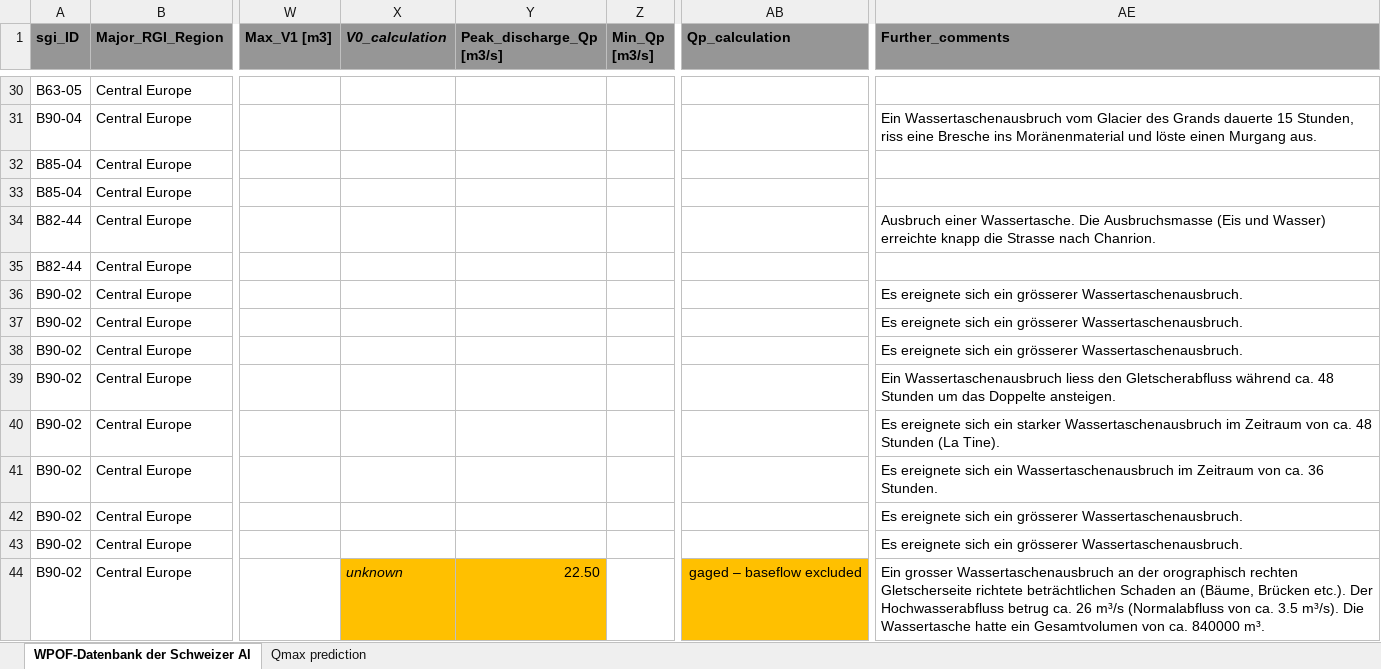
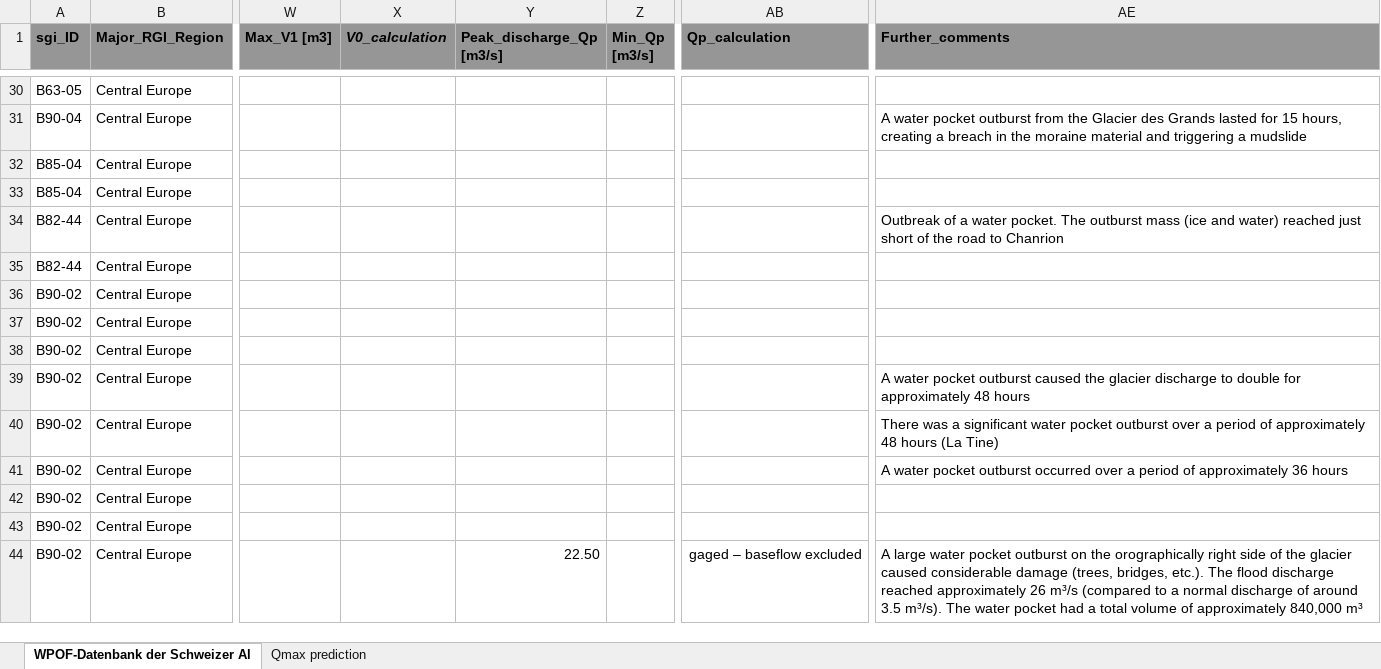
Before and after one commit to christopheogier/WPOFs_CH, an Excel workbook: WPOF-Datenbank der Schweizer Alpen.xlsx, sheet WPOF-Datenbank der Schweizer Al, drawn as a sheet; only a part is shown, gaps mark what is left out; values as stored, in another font and other column widths than the file's, no borders; the diff covers the shown part only; the diff names each change by its address in the sheet, - before the commit and + after, or states it on an @@ line.

```diff
--- a/WPOF-Datenbank der Schweizer Alpen.xlsx (sheet WPOF-Datenbank der Schweizer Al)
+++ b/WPOF-Datenbank der Schweizer Alpen.xlsx (sheet WPOF-Datenbank der Schweizer Al)
-AE31 (Further_comments): Ein Wassertaschenausbruch vom Glacier des Grands dauerte 15 Stunden, riss eine Bresche ins Moränenmaterial und löste einen Murgang aus.
+AE31 (Further_comments): A water pocket outburst from the Glacier des Grands lasted for 15 hours, creating a breach in the moraine material and triggering a mudslide
-AE34 (Further_comments): Ausbruch einer Wassertasche. Die Ausbruchsmasse (Eis und Wasser) erreichte knapp die Strasse nach Chanrion.
+AE34 (Further_comments): Outbreak of a water pocket. The outburst mass (ice and water) reached just short of the road to Chanrion
-AE36:AE38 (Further_comments): Es ereignete sich ein grösserer Wassertaschenausbruch.
+AE36:AE38 (Further_comments): (empty)
-AE39 (Further_comments): Ein Wassertaschenausbruch liess den Gletscherabfluss während ca. 48 Stunden um das Doppelte ansteigen.
+AE39 (Further_comments): A water pocket outburst caused the glacier discharge to double for approximately 48 hours
-AE40 (Further_comments): Es ereignete sich ein starker Wassertaschenausbruch im Zeitraum von ca. 48 Stunden (La Tine).
+AE40 (Further_comments): There was a significant water pocket outburst over a period of approximately 48 hours (La Tine)
-AE41 (Further_comments): Es ereignete sich ein Wassertaschenausbruch im Zeitraum von ca. 36 Stunden.
+AE41 (Further_comments): A water pocket outburst occurred over a period of approximately 36 hours
-AE42:AE43 (Further_comments): Es ereignete sich ein grösserer Wassertaschenausbruch.
+AE42:AE43 (Further_comments): (empty)
-X44 (V0_calculation): unknown
+X44 (V0_calculation): (empty)
-X44:Y44 fill: #FFC000
+X44:Y44 fill: none
-AB44 fill: #FFC000
+AB44 fill: none
-AE44 (Further_comments): Ein grosser Wassertaschenausbruch an der orographisch rechten Gletscherseite richtete beträchtlichen Schaden an (Bäume, Brücken etc.). Der Hochwasserabfluss betrug ca. 26 m³/s (Normalabfluss von ca. 3.5 m³/s). Die Wassertasche hatte ein Gesamtvolumen von ca. 840000 m³.
+AE44 (Further_comments): A large water pocket outburst on the orographically right side of the glacier caused considerable damage (trees, bridges, etc.). The flood discharge reached approximately 26 m³/s (compared to a normal discharge of around 3.5 m³/s). The water pocket had a total volume of approximately 840,000 m³
```
Also changed, not shown: 1 removed row and 63 edited cells elsewhere in this sheet, 1 other file.
